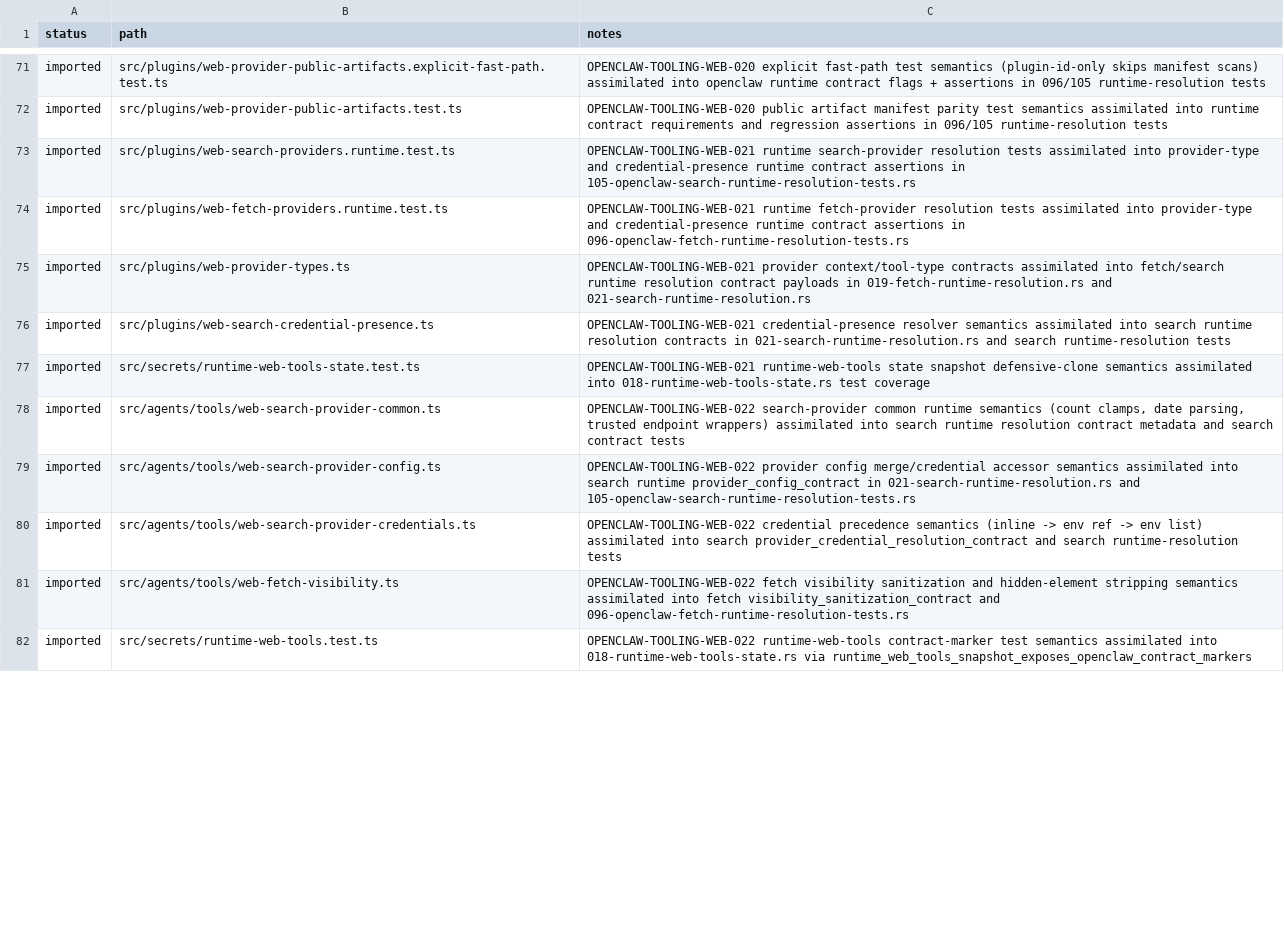
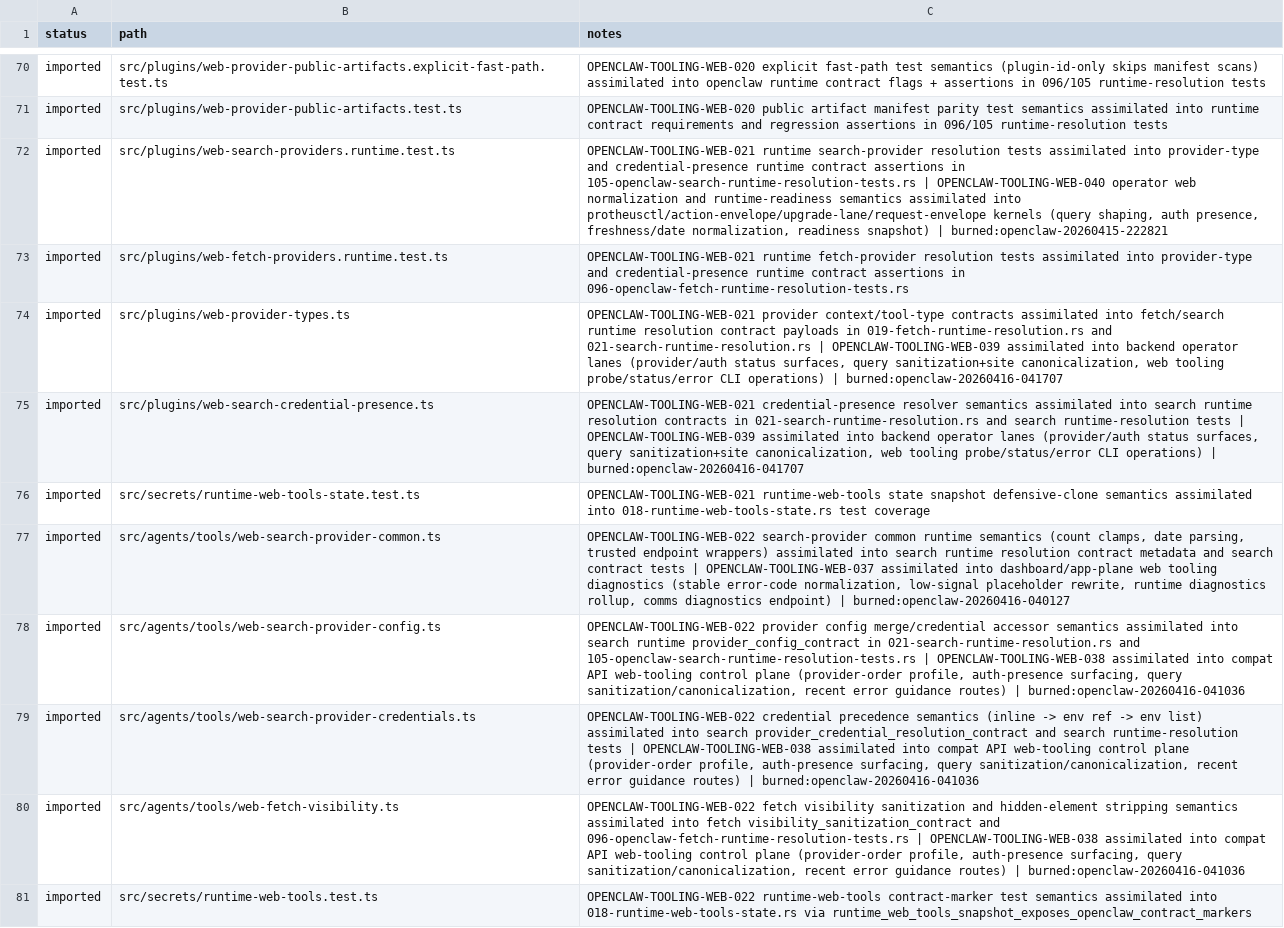
Before and after one commit to jakerslam/protheus, a TSV file: docs/workspace/reports/OPENCLAW_FILE_STATUS.tsv, drawn as a sheet; only a part is shown, gaps mark what is left out; addresses are those after the commit; the diff covers the shown part only; the diff names each change by its address in the sheet, - before the commit and + after, or states it on an @@ line.

Commit message:
ops: complete wave-036/040 web tooling readiness assimilation

```diff
--- a/docs/workspace/reports/OPENCLAW_FILE_STATUS.tsv
+++ b/docs/workspace/reports/OPENCLAW_FILE_STATUS.tsv
-C72 (notes): …in 105-openclaw-search-runtime-resolution-tests.rs
+C72 (notes): …in 105-openclaw-search-runtime-resolution-tests.rs | OPENCLAW-TOOLING-WEB-040 operator web normalization and runtime-readiness semantics assimilated into protheusctl/action-envelope/upgrade-lane/request-envelope kernels (query shaping, auth presence, freshness/date normalization, readiness snapshot) | burned:openclaw-20260415-222821
-C74 (notes): …and 021-search-runtime-resolution.rs
+C74 (notes): …and 021-search-runtime-resolution.rs | OPENCLAW-TOOLING-WEB-039 assimilated into backend operator lanes (provider/auth status surfaces, query sanitization+site canonicalization, web tooling probe/status/error CLI operations) | burned:openclaw-20260416-041707
-C75 (notes): …runtime-resolution tests
+C75 (notes): …runtime-resolution tests | OPENCLAW-TOOLING-WEB-039 assimilated into backend operator lanes (provider/auth status surfaces, query sanitization+site canonicalization, web tooling probe/status/error CLI operations) | burned:openclaw-20260416-041707
-C77 (notes): …contract tests
+C77 (notes): …contract tests | OPENCLAW-TOOLING-WEB-037 assimilated into dashboard/app-plane web tooling diagnostics (stable error-code normalization, low-signal placeholder rewrite, runtime diagnostics rollup, comms diagnostics endpoint) | burned:openclaw-20260416-040127
-C78 (notes): …and 105-openclaw-search-runtime-resolution-tests.rs
+C78 (notes): …and 105-openclaw-search-runtime-resolution-tests.rs | OPENCLAW-TOOLING-WEB-038 assimilated into compat API web-tooling control plane (provider-order profile, auth-presence surfacing, query sanitization/canonicalization, recent error guidance routes) | burned:openclaw-20260416-041036
-C79 (notes): …runtime-resolution tests
+C79 (notes): …runtime-resolution tests | OPENCLAW-TOOLING-WEB-038 assimilated into compat API web-tooling control plane (provider-order profile, auth-presence surfacing, query sanitization/canonicalization, recent error guidance routes) | burned:openclaw-20260416-041036
-C80 (notes): …and 096-openclaw-fetch-runtime-resolution-tests.rs
+C80 (notes): …and 096-openclaw-fetch-runtime-resolution-tests.rs | OPENCLAW-TOOLING-WEB-038 assimilated into compat API web-tooling control plane (provider-order profile, auth-presence surfacing, query sanitization/canonicalization, recent error guidance routes) | burned:openclaw-20260416-041036
```
Also changed, not shown: 1 removed row and 13 edited cells elsewhere in this file, local/workspace/reports/CODEX_FILE_LEDGER_2026-04-08.full.tsv, 9 other files.
